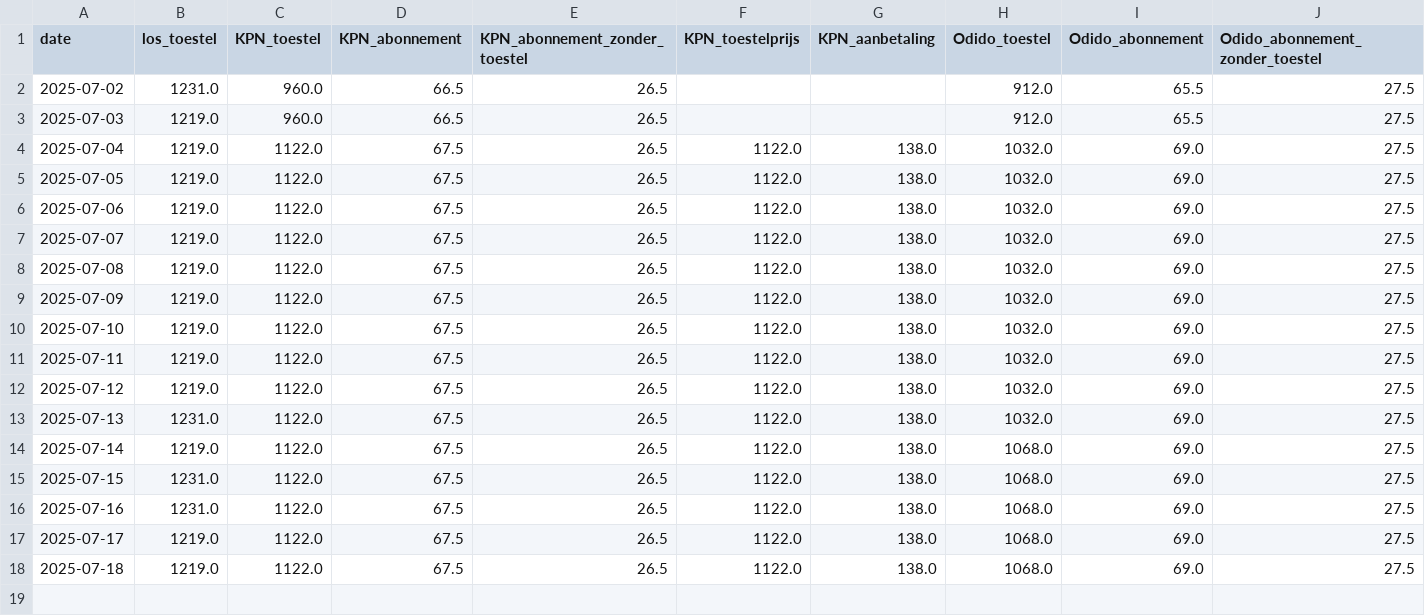
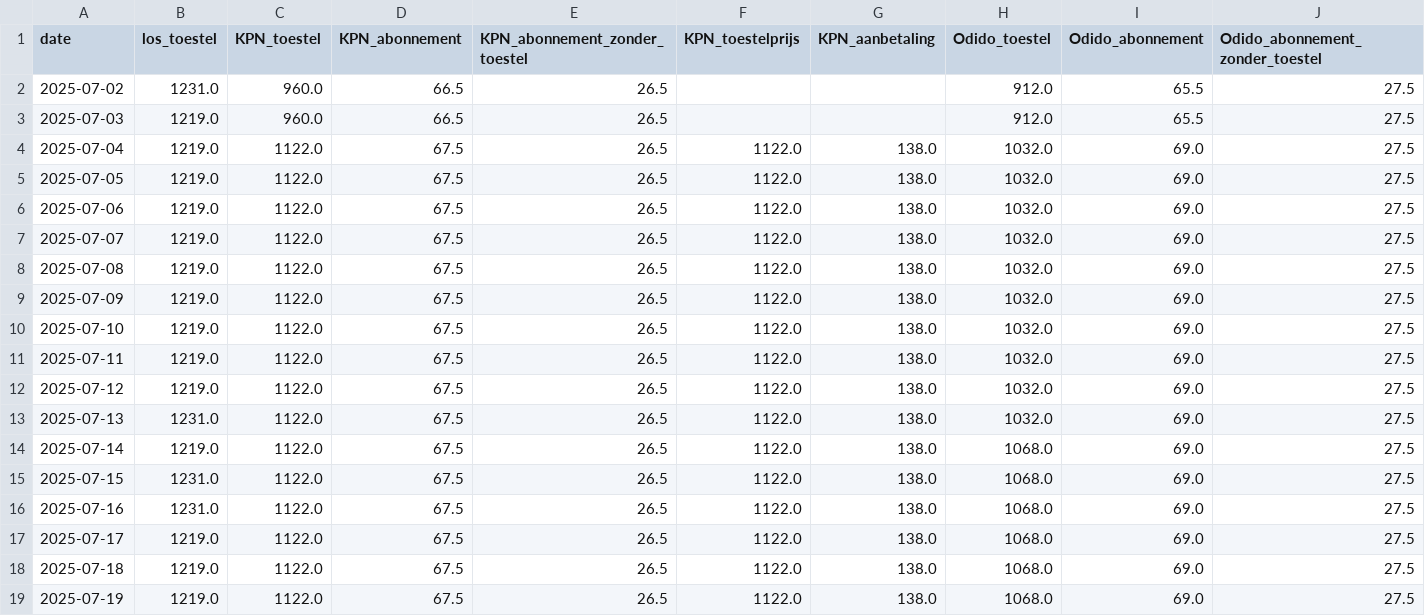
Before and after one commit to RustedData/mobielnl-pricecheck, a CSV file: prijzen_s25_ultra.csv, drawn as a sheet; only a part is shown; rows hold the shown columns only; the diff names each change by its address in the sheet, - before the commit and + after, or states it on an @@ line.

```diff
--- a/prijzen_s25_ultra.csv
+++ b/prijzen_s25_ultra.csv
+row 19: 2025-07-19 | 1219.0 | 1122.0 | 67.5 | 26.5 | 1122.0 | 138.0 | 1068.0 | 69.0 | 27.5
```
